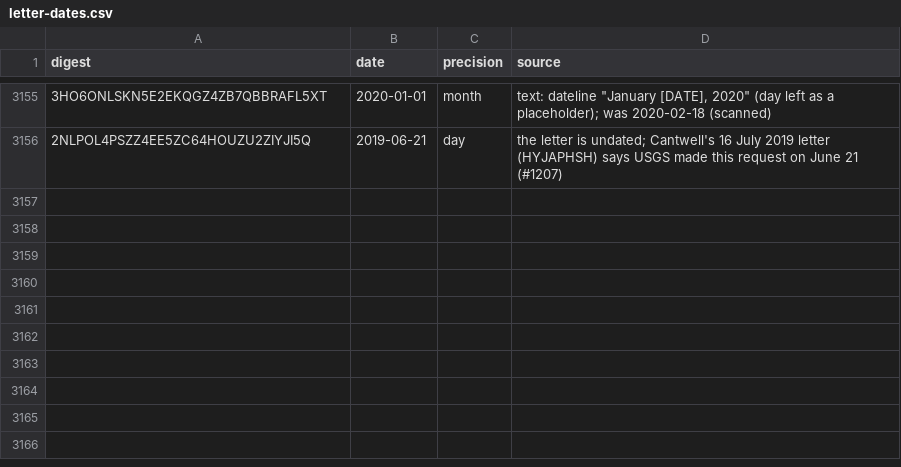
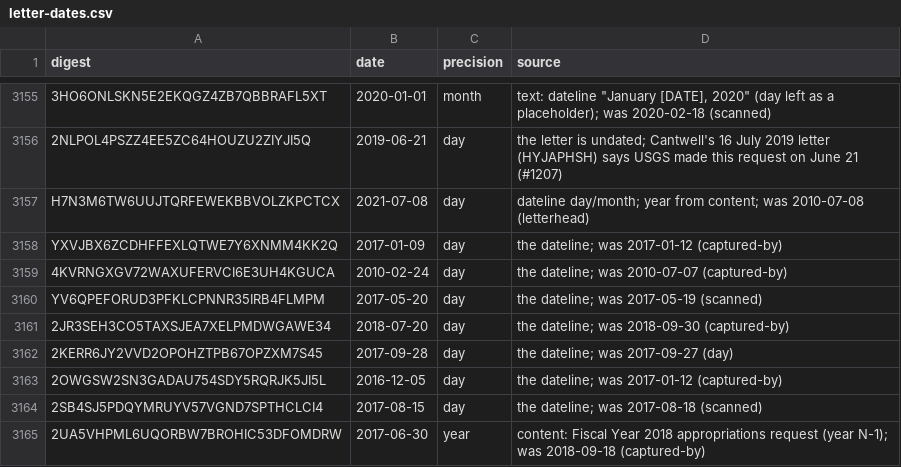
Before and after one commit to Robin-IA/Congressional-Letters-Dev, a CSV file: vocabulary/letter-dates.csv, drawn as a sheet; only a part is shown, gaps mark what is left out; the diff names each change by its address in the sheet, - before the commit and + after, or states it on an @@ line.

```diff
--- a/vocabulary/letter-dates.csv
+++ b/vocabulary/letter-dates.csv
+row 3157: H7N3M6TW6UUJTQRFEWEKBBVOLZKPCTCX | 2021-07-08 | day | dateline day/month; year from content; was 2010-07-08 (letterhead)
+row 3158: YXVJBX6ZCDHFFEXLQTWE7Y6XNMM4KK2Q | 2017-01-09 | day | the dateline; was 2017-01-12 (captured-by)
+row 3159: 4KVRNGXGV72WAXUFERVCI6E3UH4KGUCA | 2010-02-24 | day | the dateline; was 2010-07-07 (captured-by)
+row 3160: YV6QPEFORUD3PFKLCPNNR35IRB4FLMPM | 2017-05-20 | day | the dateline; was 2017-05-19 (scanned)
+row 3161: 2JR3SEH3CO5TAXSJEA7XELPMDWGAWE34 | 2018-07-20 | day | the dateline; was 2018-09-30 (captured-by)
+row 3162: 2KERR6JY2VVD2OPOHZTPB67OPZXM7S45 | 2017-09-28 | day | the dateline; was 2017-09-27 (day)
+row 3163: 2OWGSW2SN3GADAU754SDY5RQRJK5JI5L | 2016-12-05 | day | the dateline; was 2017-01-12 (captured-by)
+row 3164: 2SB4SJ5PDQYMRUYV57VGND7SPTHCLCI4 | 2017-08-15 | day | the dateline; was 2017-08-18 (scanned)
+row 3165: 2UA5VHPML6UQORBW7BROHIC53DFOMDRW | 2017-06-30 | year | content: Fiscal Year 2018 appropriations request (year N-1); was 2018-09-18 (captured-by)
```
Also changed, not shown: vocabulary/hierarchy.csv, 5 other files.
